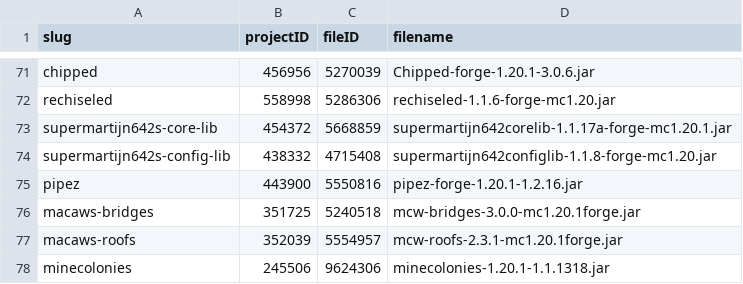
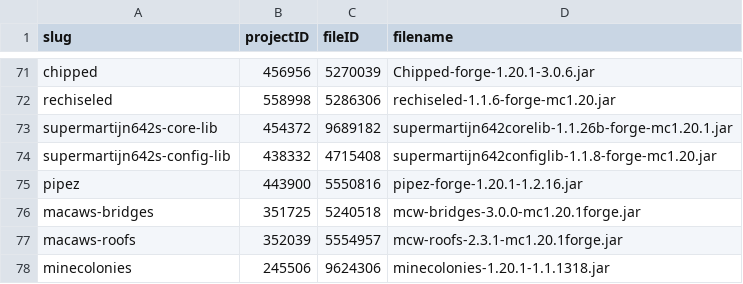
Before and after one commit to ThePowerMisha/ashes-of-the-fallen-world, a TSV file: overrides/ashes_docs/mods-lock.tsv, drawn as a sheet; only a part is shown, gaps mark what is left out.

Commit message:
Update SuperMartijn642's Core Lib for registry events on Forge 47.4.28

```diff
--- a/overrides/ashes_docs/mods-lock.tsv
+++ b/overrides/ashes_docs/mods-lock.tsv
@@ -72,3 +72,3 @@ chipped	456956	5270039	Chipped-forge-1.20.1-3.0.6.jar
 rechiseled	558998	5286306	rechiseled-1.1.6-forge-mc1.20.jar
-supermartijn642s-core-lib	454372	5668859	supermartijn642corelib-1.1.17a-forge-mc1.20.1.jar
+supermartijn642s-core-lib	454372	9689182	supermartijn642corelib-1.1.26b-forge-mc1.20.1.jar
 supermartijn642s-config-lib	438332	4715408	supermartijn642configlib-1.1.8-forge-mc1.20.jar
```
Also changed, not shown: 10 other files.
